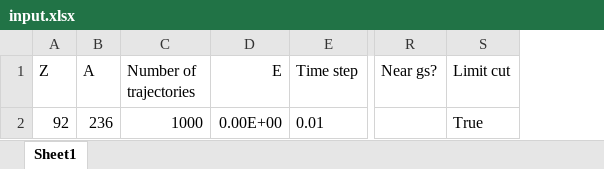
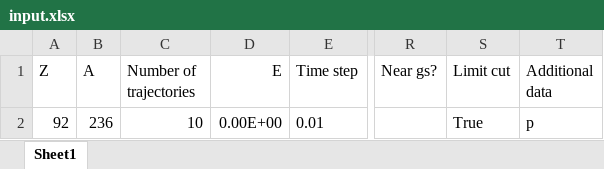
Before and after one commit to pvkostryukov/FEL3D, an Excel workbook: input.xlsx, sheet Sheet1, drawn as a sheet; only a part is shown, gaps mark what is left out; values as stored, in another font and other column widths than the file's, no borders; the diff names each change by its address in the sheet, - before the commit and + after, or states it on an @@ line.

```diff
--- a/input.xlsx (sheet Sheet1)
+++ b/input.xlsx (sheet Sheet1)
+column T (Additional data), row 2: p
-C2 (Number of trajectories): 1000
+C2 (Number of trajectories): 10
```
Also changed, not shown: 6 other files.
